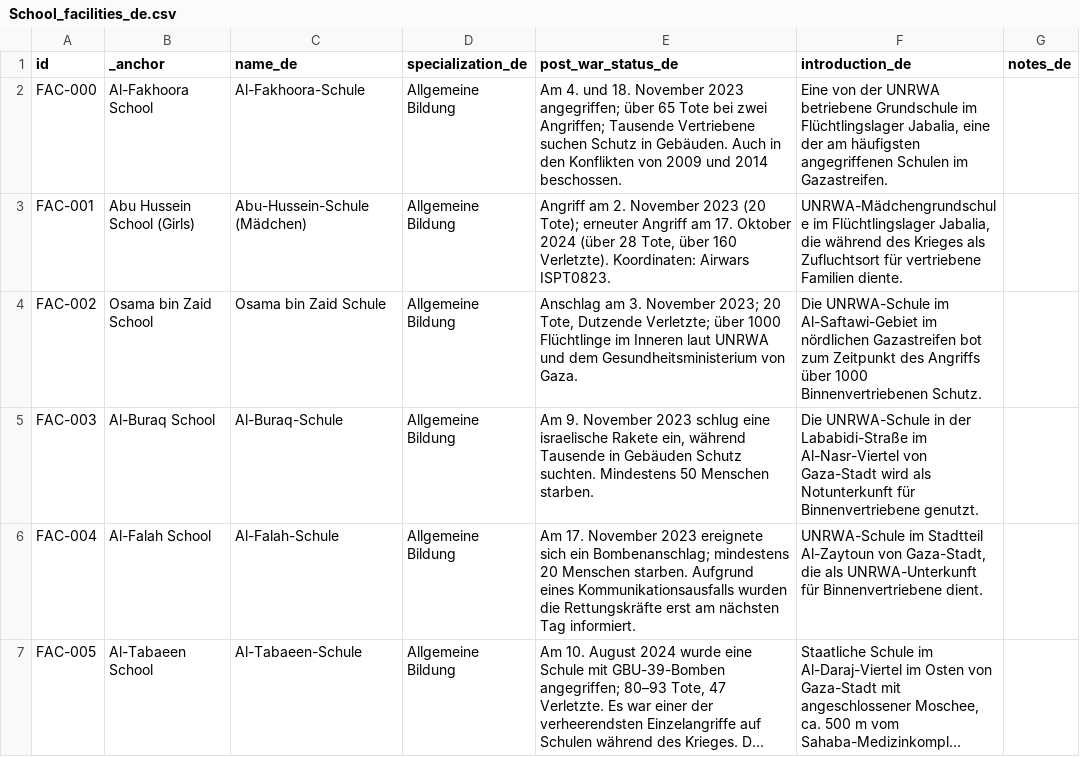
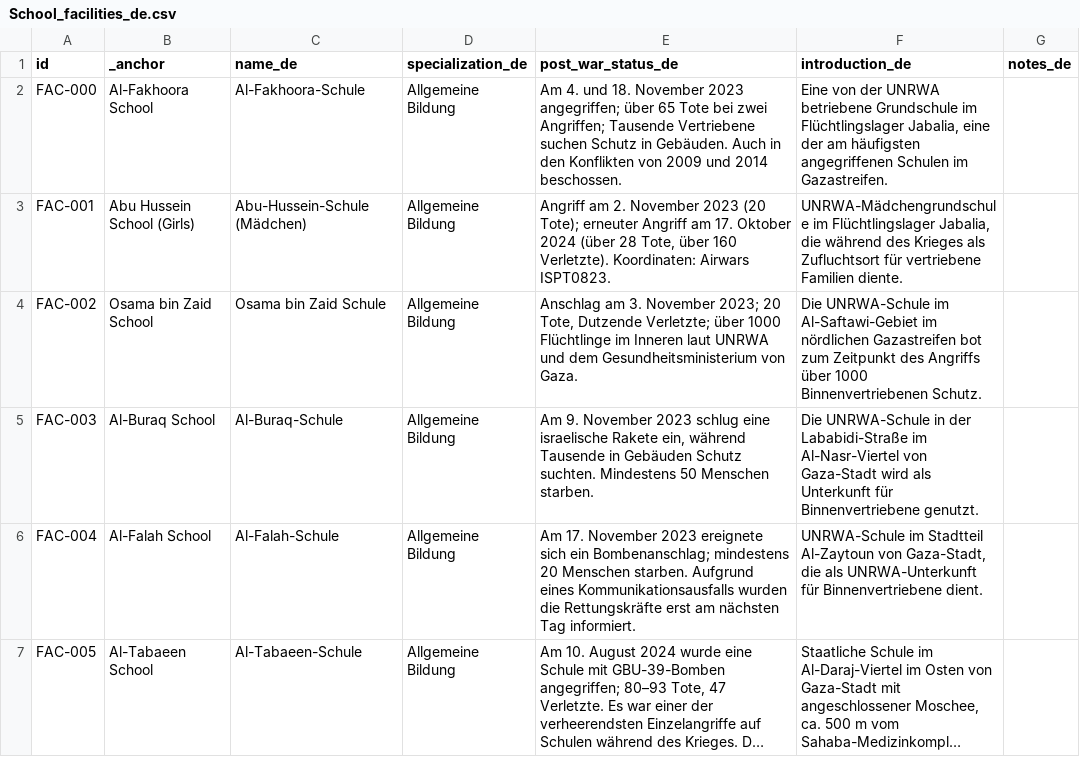
Before and after one commit to PalGenoPedia/PalGenoPedia, a CSV file: Pages/War_Crimes_Stats/stat-schools-attacked/School_facilities_de.csv, drawn as a sheet; only a part is shown; long unchanged cells end in ….

Commit message:
auto: update School_facilities_de.csv [2026-09-09T10:21:39.638Z]

```diff
--- a/Pages/War_Crimes_Stats/stat-schools-attacked/School_facilities_de.csv
+++ b/Pages/War_Crimes_Stats/stat-schools-attacked/School_facilities_de.csv
@@ -4,3 +4,3 @@ FAC-001,Abu Hussein School (Girls),Abu-Hussein-Schule (Mädchen),Allgemeine Bild
 FAC-002,Osama bin Zaid School,Osama bin Zaid Schule,Allgemeine Bildung,"Anschlag am 3. November 2023; 20 Tote, Dutzende Verletzte; über 1000 Flüchtlinge im Inneren laut UNRWA und dem Gesundheitsministerium von Gaza.",Die UNRWA-Schule im Al-Saftawi-Gebiet im nördlichen Gazastreifen bot zum Zeitpunkt des Angriffs über 1000 Binnenvertriebenen Schutz.,
-FAC-003,Al-Buraq School,Al-Buraq-Schule,Allgemeine Bildung,"Am 9. November 2023 schlug eine israelische Rakete ein, während Tausende in Gebäuden Schutz suchten. Mindestens 50 Menschen starben.",Die UNRWA-Schule in der Lababidi-Straße im Al-Nasr-Viertel von Gaza-Stadt wird als Notunterkunft für Binnenvertriebene genutzt.,
+FAC-003,Al-Buraq School,Al-Buraq-Schule,Allgemeine Bildung,"Am 9. November 2023 schlug eine israelische Rakete ein, während Tausende in Gebäuden Schutz suchten. Mindestens 50 Menschen starben.",Die UNRWA-Schule in der Lababidi-Straße im Al-Nasr-Viertel von Gaza-Stadt wird als Unterkunft für Binnenvertriebene genutzt.,
 FAC-004,Al-Falah School,Al-Falah-Schule,Allgemeine Bildung,Am 17. November 2023 ereignete sich ein Bombenanschlag; mindestens 20 Menschen starben. Aufgrund eines Kommunikationsausfalls wurden die Rettungskräfte erst am nächsten Tag informiert.,"UNRWA-Schule im Stadtteil Al-Zaytoun von Gaza-Stadt, die als UNRWA-Unterkunft für Binnenvertriebene dient.",
```
